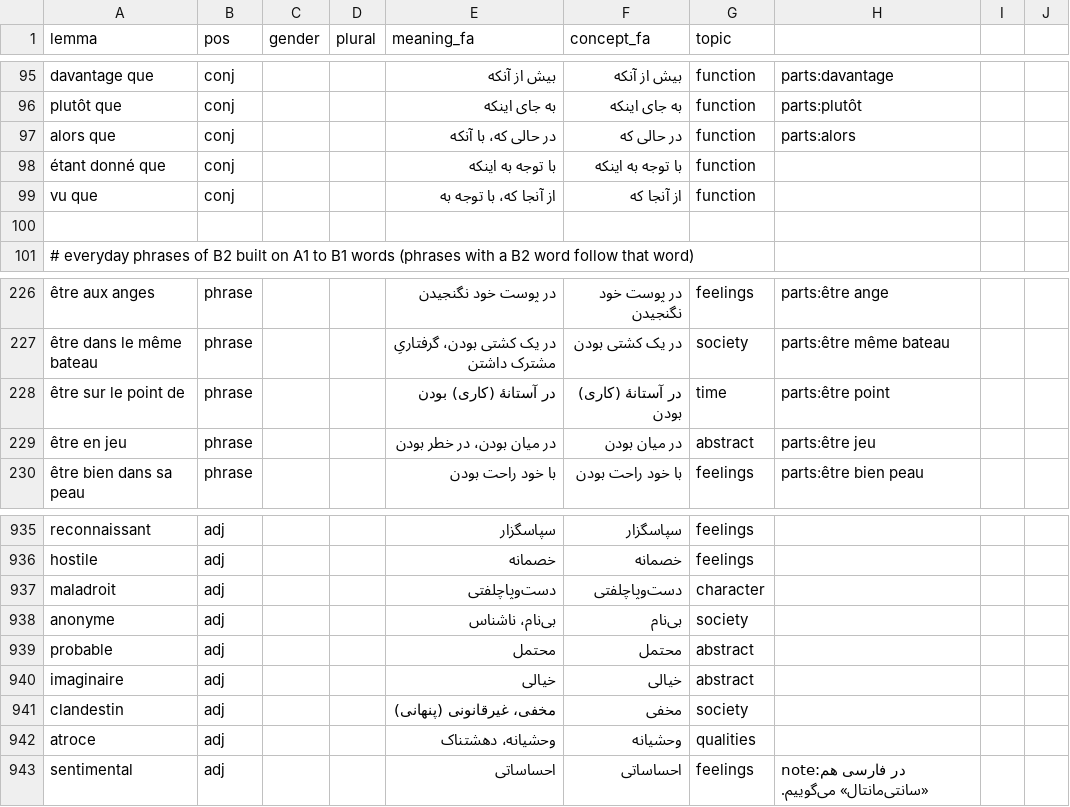
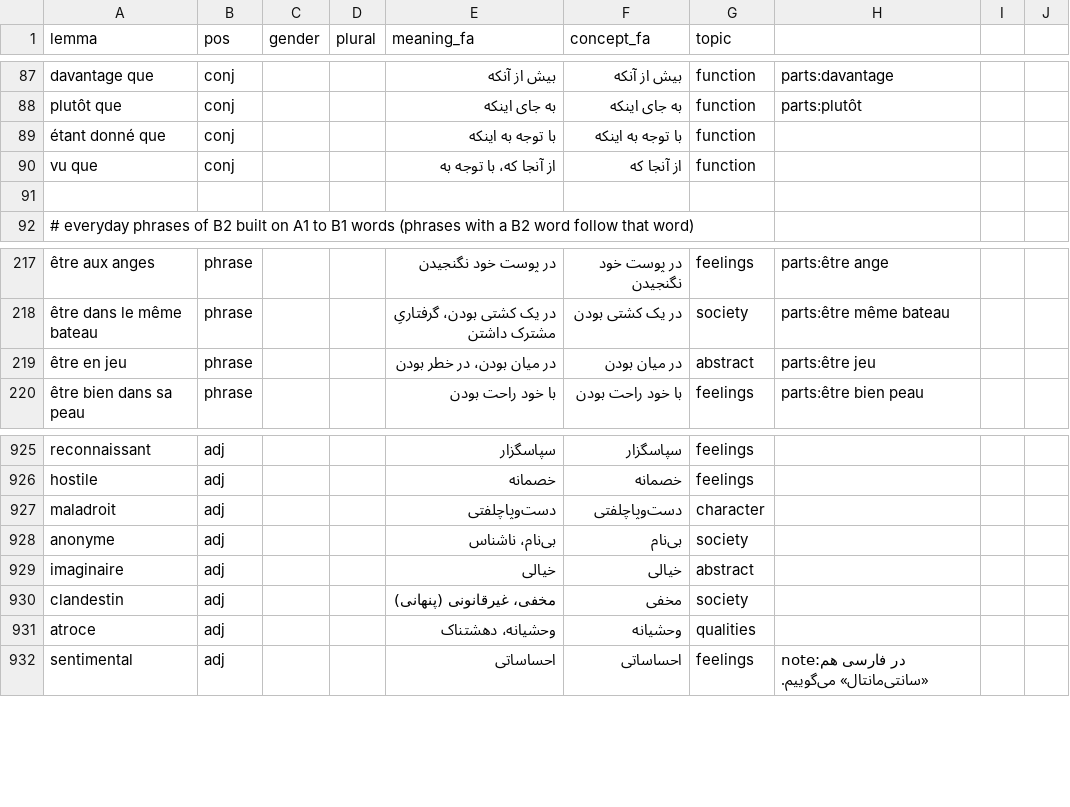
Before and after one commit to amahmoodi1379-glitch/polyra, a TSV file: content/fr/words/B2.tsv, drawn as a sheet; only a part is shown, gaps mark what is left out; the diff covers the shown part only; the diff names each change by its address in the sheet, - before the commit and + after, or states it on an @@ line.

```diff
--- a/content/fr/words/B2.tsv
+++ b/content/fr/words/B2.tsv
-row 97: alors que | conj |  |  | در حالی که، با آنکه | در حالی که | function | parts:alors
-row 228: être sur le point de | phrase |  |  | در آستانهٔ (کاری) بودن | در آستانهٔ (کاری) بودن | time | parts:être point
-row 939: probable | adj |  |  | محتمل | محتمل | abstract
```
Also changed, not shown: 10 removed rows elsewhere in this file, content/fr/words/B1.tsv, 6 other files.
